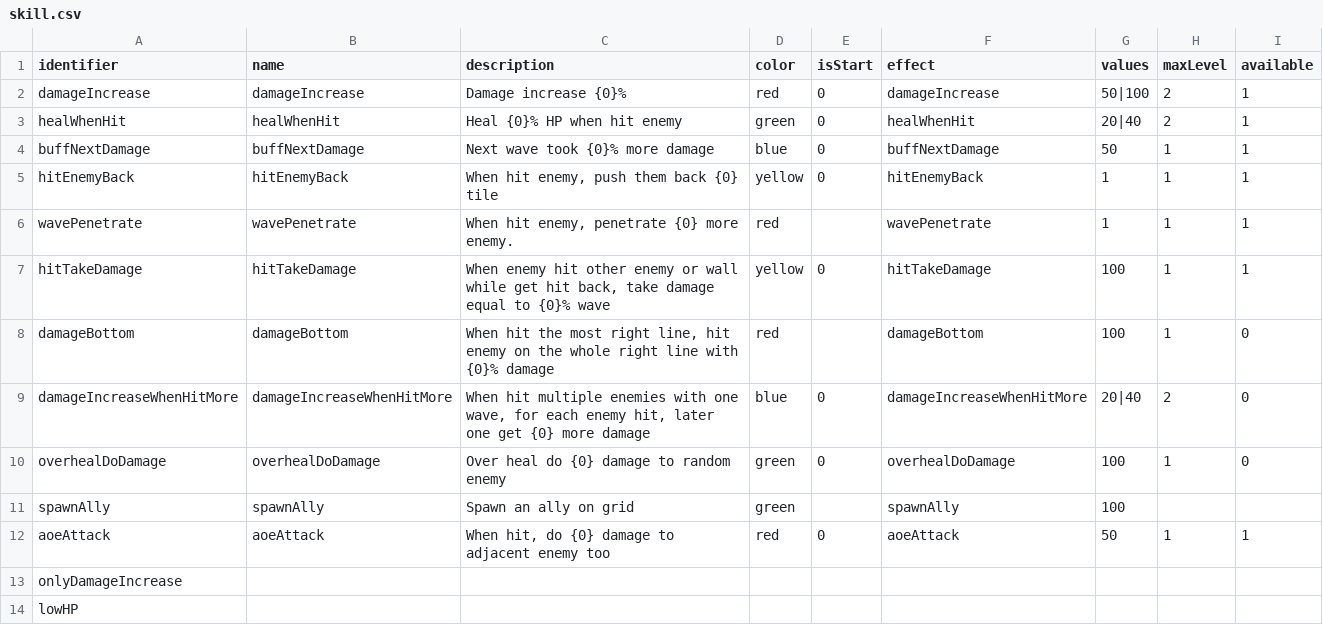
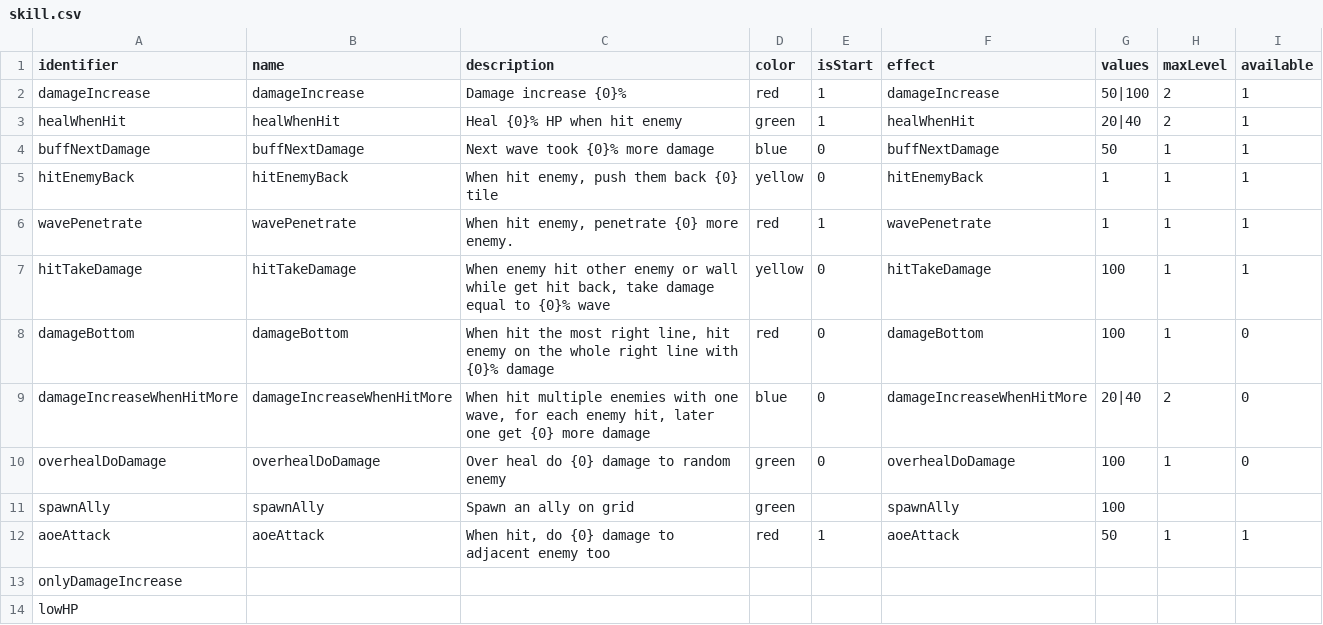
Before and after one commit to shshwdr/wave, a CSV file: Assets/Resources/csv/skill.csv, drawn as a sheet.

Commit message:
new slot skill

```diff
--- a/Assets/Resources/csv/skill.csv
+++ b/Assets/Resources/csv/skill.csv
@@ -1,9 +1,9 @@
 identifier,name,description,color,isStart,effect,values,maxLevel,available
-damageIncrease,damageIncrease,Damage increase {0}%,red,0,damageIncrease,50|100,2,1
-healWhenHit,healWhenHit,Heal {0}% HP when hit enemy,green,0,healWhenHit,20|40,2,1
+damageIncrease,damageIncrease,Damage increase {0}%,red,1,damageIncrease,50|100,2,1
+healWhenHit,healWhenHit,Heal {0}% HP when hit enemy,green,1,healWhenHit,20|40,2,1
 buffNextDamage,buffNextDamage,Next wave took {0}% more damage,blue,0,buffNextDamage,50,1,1
 hitEnemyBack,hitEnemyBack,"When hit enemy, push them back {0} tile",yellow,0,hitEnemyBack,1,1,1
-wavePenetrate,wavePenetrate,"When hit enemy, penetrate {0} more enemy.",red,,wavePenetrate,1,1,1
+wavePenetrate,wavePenetrate,"When hit enemy, penetrate {0} more enemy.",red,1,wavePenetrate,1,1,1
 hitTakeDamage,hitTakeDamage,"When enemy hit other enemy or wall while get hit back, take damage equal to {0}% wave",yellow,0,hitTakeDamage,100,1,1
-damageBottom,damageBottom,"When hit the most right line, hit enemy on the whole right line with {0}% damage",red,,damageBottom,100,1,0
+damageBottom,damageBottom,"When hit the most right line, hit enemy on the whole right line with {0}% damage",red,0,damageBottom,100,1,0
 damageIncreaseWhenHitMore,damageIncreaseWhenHitMore,"When hit multiple enemies with one wave, for each enemy hit, later one get {0} more damage",blue,0,damageIncreaseWhenHitMore,20|40,2,0
@@ -11,3 +11,3 @@ overhealDoDamage,overhealDoDamage,Over heal do {0} damage to random enemy,green,
 spawnAlly,spawnAlly,Spawn an ally on grid,green,,spawnAlly,100,,
-aoeAttack,aoeAttack,"When hit, do {0} damage to adjacent enemy too",red,0,aoeAttack,50,1,1
+aoeAttack,aoeAttack,"When hit, do {0} damage to adjacent enemy too",red,1,aoeAttack,50,1,1
 onlyDamageIncrease,,,,,,,,
```
Also changed, not shown: Assets/Resources/csv/enemy.csv, Assets/Resources/csv/level.csv, 19 other files.
